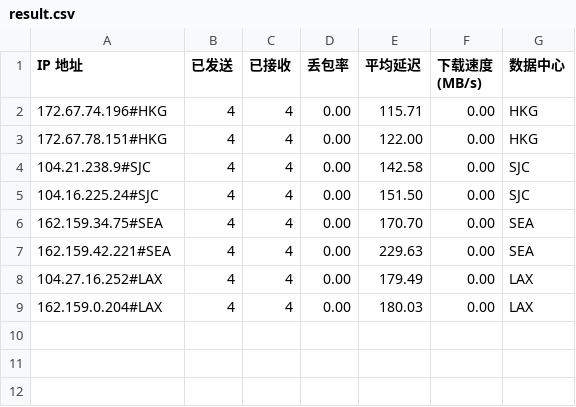
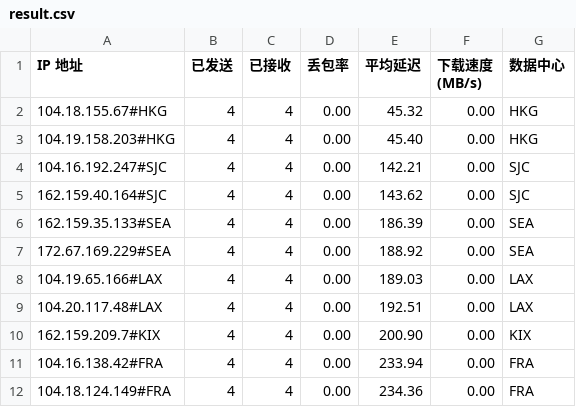
Before and after one commit to lls94/cf-address, a CSV file: dist/result.csv, drawn as a sheet.

```diff
--- a/dist/result.csv
+++ b/dist/result.csv
@@ -1,9 +1,12 @@
 IP 地址,已发送,已接收,丢包率,平均延迟,下载速度 (MB/s),数据中心
-172.67.74.196#HKG,4,4,0.00,115.71,0.00,HKG
-172.67.78.151#HKG,4,4,0.00,122.00,0.00,HKG
-104.21.238.9#SJC,4,4,0.00,142.58,0.00,SJC
-104.16.225.24#SJC,4,4,0.00,151.50,0.00,SJC
-162.159.34.75#SEA,4,4,0.00,170.70,0.00,SEA
-162.159.42.221#SEA,4,4,0.00,229.63,0.00,SEA
-104.27.16.252#LAX,4,4,0.00,179.49,0.00,LAX
-162.159.0.204#LAX,4,4,0.00,180.03,0.00,LAX
+104.18.155.67#HKG,4,4,0.00,45.32,0.00,HKG
+104.19.158.203#HKG,4,4,0.00,45.40,0.00,HKG
+104.16.192.247#SJC,4,4,0.00,142.21,0.00,SJC
+162.159.40.164#SJC,4,4,0.00,143.62,0.00,SJC
+162.159.35.133#SEA,4,4,0.00,186.39,0.00,SEA
+172.67.169.229#SEA,4,4,0.00,188.92,0.00,SEA
+104.19.65.166#LAX,4,4,0.00,189.03,0.00,LAX
+104.20.117.48#LAX,4,4,0.00,192.51,0.00,LAX
+162.159.209.7#KIX,4,4,0.00,200.90,0.00,KIX
+104.16.138.42#FRA,4,4,0.00,233.94,0.00,FRA
+104.18.124.149#FRA,4,4,0.00,234.36,0.00,FRA
```
Also changed, not shown: 1 other file.
